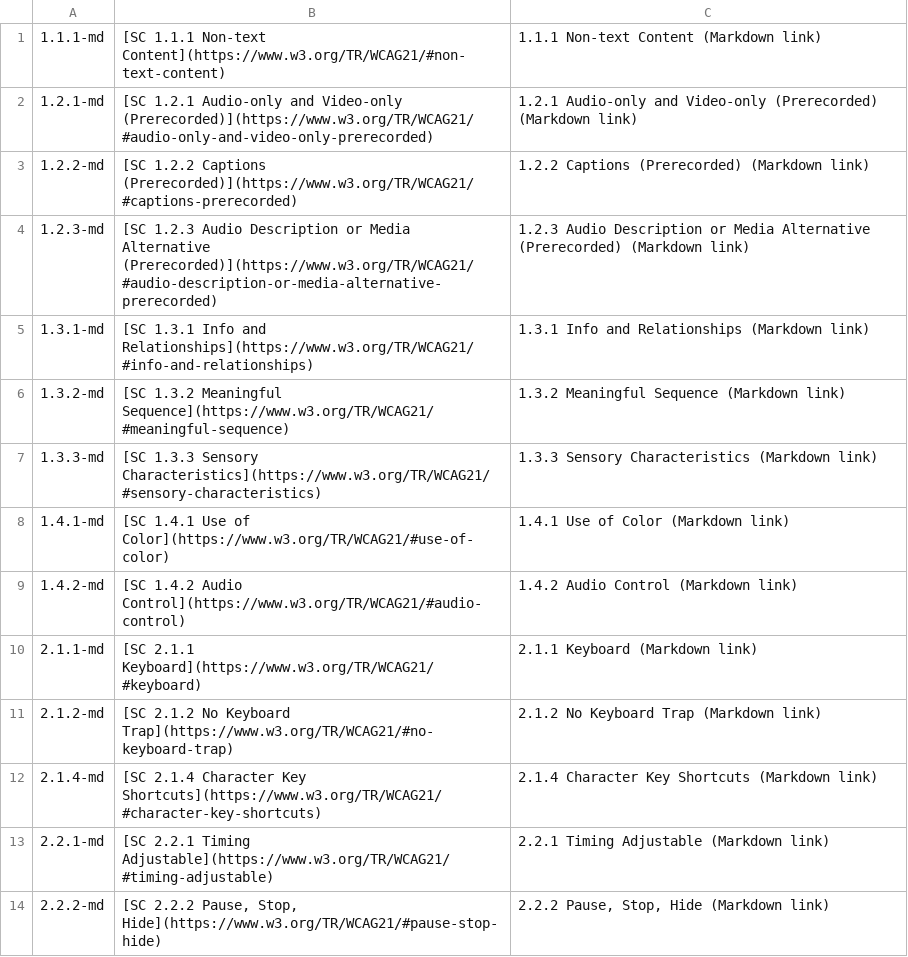
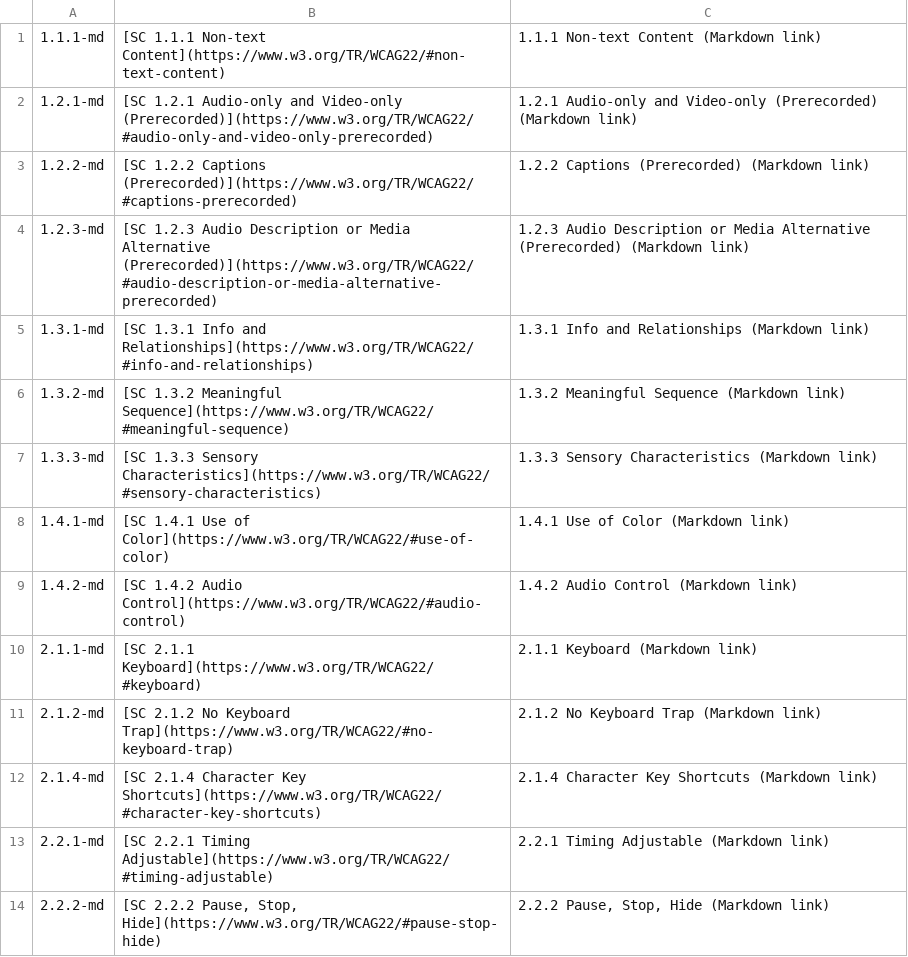
Before and after one commit to lloydi/Web-Dev-Text-Replacements-TextExpander, a CSV file: WCAG Docs/WCAG 2_1 - Links - Markdown.csv, drawn as a sheet; only a part is shown; the diff covers the shown part only.

```diff
--- a/WCAG Docs/WCAG 2_1 - Links - Markdown.csv
+++ b/WCAG Docs/WCAG 2_1 - Links - Markdown.csv
@@ -1,14 +1,14 @@
-"1.1.1-md","[SC 1.1.1 Non-text Content](https://www.w3.org/TR/WCAG21/#non-text-content)","1.1.1 Non-text Content (Markdown link)"
-"1.2.1-md","[SC 1.2.1 Audio-only and Video-only (Prerecorded)](https://www.w3.org/TR/WCAG21/#audio-only-and-video-only-prerecorded)","1.2.1 Audio-only and Video-only (Prerecorded) (Markdown link)"
-"1.2.2-md","[SC 1.2.2 Captions (Prerecorded)](https://www.w3.org/TR/WCAG21/#captions-prerecorded)","1.2.2 Captions (Prerecorded) (Markdown link)"
-"1.2.3-md","[SC 1.2.3 Audio Description or Media Alternative (Prerecorded)](https://www.w3.org/TR/WCAG21/#audio-description-or-media-alternative-prerecorded)","1.2.3 Audio Description or Media Alternative (Prerecorded) (Markdown link)"
-"1.3.1-md","[SC 1.3.1 Info and Relationships](https://www.w3.org/TR/WCAG21/#info-and-relationships)","1.3.1 Info and Relationships (Markdown link)"
-"1.3.2-md","[SC 1.3.2 Meaningful Sequence](https://www.w3.org/TR/WCAG21/#meaningful-sequence)","1.3.2 Meaningful Sequence (Markdown link)"
-"1.3.3-md","[SC 1.3.3 Sensory Characteristics](https://www.w3.org/TR/WCAG21/#sensory-characteristics)","1.3.3 Sensory Characteristics (Markdown link)"
-"1.4.1-md","[SC 1.4.1 Use of Color](https://www.w3.org/TR/WCAG21/#use-of-color)","1.4.1 Use of Color (Markdown link)"
-"1.4.2-md","[SC 1.4.2 Audio Control](https://www.w3.org/TR/WCAG21/#audio-control)","1.4.2 Audio Control (Markdown link)"
-"2.1.1-md","[SC 2.1.1 Keyboard](https://www.w3.org/TR/WCAG21/#keyboard)","2.1.1 Keyboard (Markdown link)"
-"2.1.2-md","[SC 2.1.2 No Keyboard Trap](https://www.w3.org/TR/WCAG21/#no-keyboard-trap)","2.1.2 No Keyboard Trap (Markdown link)"
-"2.1.4-md","[SC 2.1.4 Character Key Shortcuts](https://www.w3.org/TR/WCAG21/#character-key-shortcuts)","2.1.4 Character Key Shortcuts (Markdown link)"
-"2.2.1-md","[SC 2.2.1 Timing Adjustable](https://www.w3.org/TR/WCAG21/#timing-adjustable)","2.2.1 Timing Adjustable (Markdown link)"
-"2.2.2-md","[SC 2.2.2 Pause, Stop, Hide](https://www.w3.org/TR/WCAG21/#pause-stop-hide)","2.2.2 Pause, Stop, Hide (Markdown link)"
+"1.1.1-md","[SC 1.1.1 Non-text Content](https://www.w3.org/TR/WCAG22/#non-text-content)","1.1.1 Non-text Content (Markdown link)"
+"1.2.1-md","[SC 1.2.1 Audio-only and Video-only (Prerecorded)](https://www.w3.org/TR/WCAG22/#audio-only-and-video-only-prerecorded)","1.2.1 Audio-only and Video-only (Prerecorded) (Markdown link)"
+"1.2.2-md","[SC 1.2.2 Captions (Prerecorded)](https://www.w3.org/TR/WCAG22/#captions-prerecorded)","1.2.2 Captions (Prerecorded) (Markdown link)"
+"1.2.3-md","[SC 1.2.3 Audio Description or Media Alternative (Prerecorded)](https://www.w3.org/TR/WCAG22/#audio-description-or-media-alternative-prerecorded)","1.2.3 Audio Description or Media Alternative (Prerecorded) (Markdown link)"
+"1.3.1-md","[SC 1.3.1 Info and Relationships](https://www.w3.org/TR/WCAG22/#info-and-relationships)","1.3.1 Info and Relationships (Markdown link)"
+"1.3.2-md","[SC 1.3.2 Meaningful Sequence](https://www.w3.org/TR/WCAG22/#meaningful-sequence)","1.3.2 Meaningful Sequence (Markdown link)"
+"1.3.3-md","[SC 1.3.3 Sensory Characteristics](https://www.w3.org/TR/WCAG22/#sensory-characteristics)","1.3.3 Sensory Characteristics (Markdown link)"
+"1.4.1-md","[SC 1.4.1 Use of Color](https://www.w3.org/TR/WCAG22/#use-of-color)","1.4.1 Use of Color (Markdown link)"
+"1.4.2-md","[SC 1.4.2 Audio Control](https://www.w3.org/TR/WCAG22/#audio-control)","1.4.2 Audio Control (Markdown link)"
+"2.1.1-md","[SC 2.1.1 Keyboard](https://www.w3.org/TR/WCAG22/#keyboard)","2.1.1 Keyboard (Markdown link)"
+"2.1.2-md","[SC 2.1.2 No Keyboard Trap](https://www.w3.org/TR/WCAG22/#no-keyboard-trap)","2.1.2 No Keyboard Trap (Markdown link)"
+"2.1.4-md","[SC 2.1.4 Character Key Shortcuts](https://www.w3.org/TR/WCAG22/#character-key-shortcuts)","2.1.4 Character Key Shortcuts (Markdown link)"
+"2.2.1-md","[SC 2.2.1 Timing Adjustable](https://www.w3.org/TR/WCAG22/#timing-adjustable)","2.2.1 Timing Adjustable (Markdown link)"
+"2.2.2-md","[SC 2.2.2 Pause, Stop, Hide](https://www.w3.org/TR/WCAG22/#pause-stop-hide)","2.2.2 Pause, Stop, Hide (Markdown link)"
```
Also changed, not shown: 64 edited cells elsewhere in this file, WCAG Docs/WCAG 2_1 - Links - HTML.csv, WCAG Docs/WCAG 2_1 - Links.csv, 3 other files.
